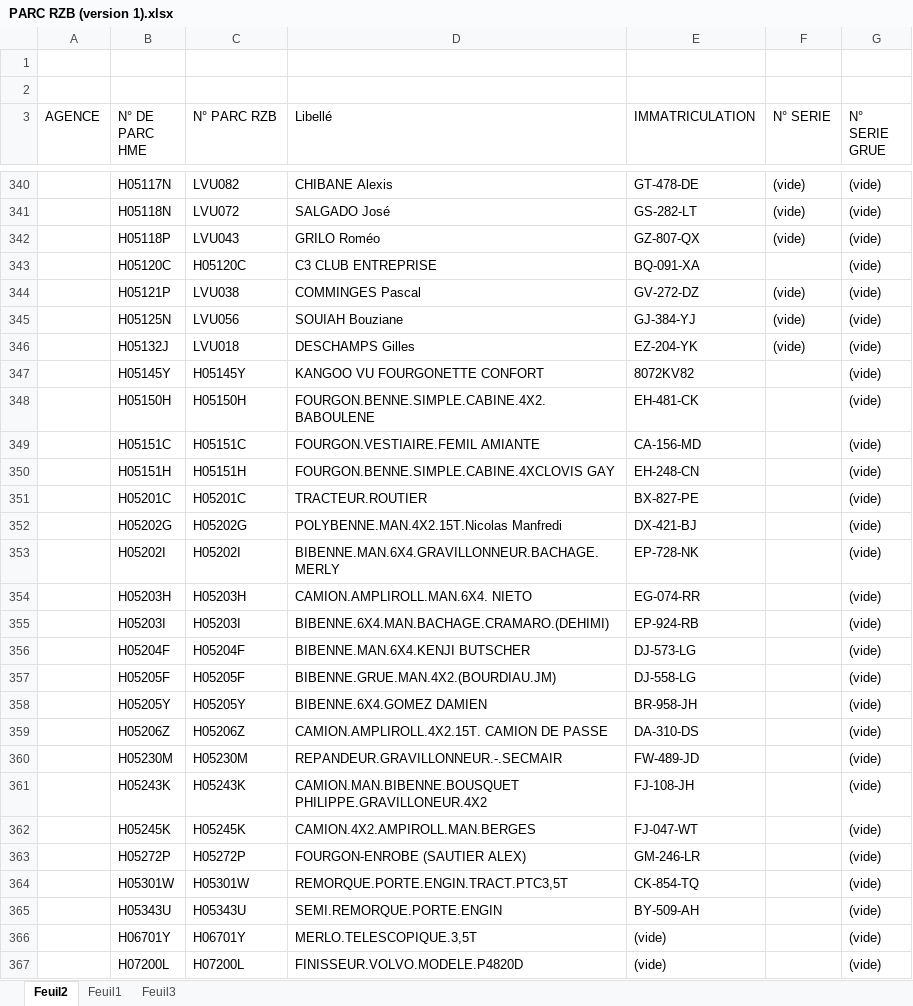
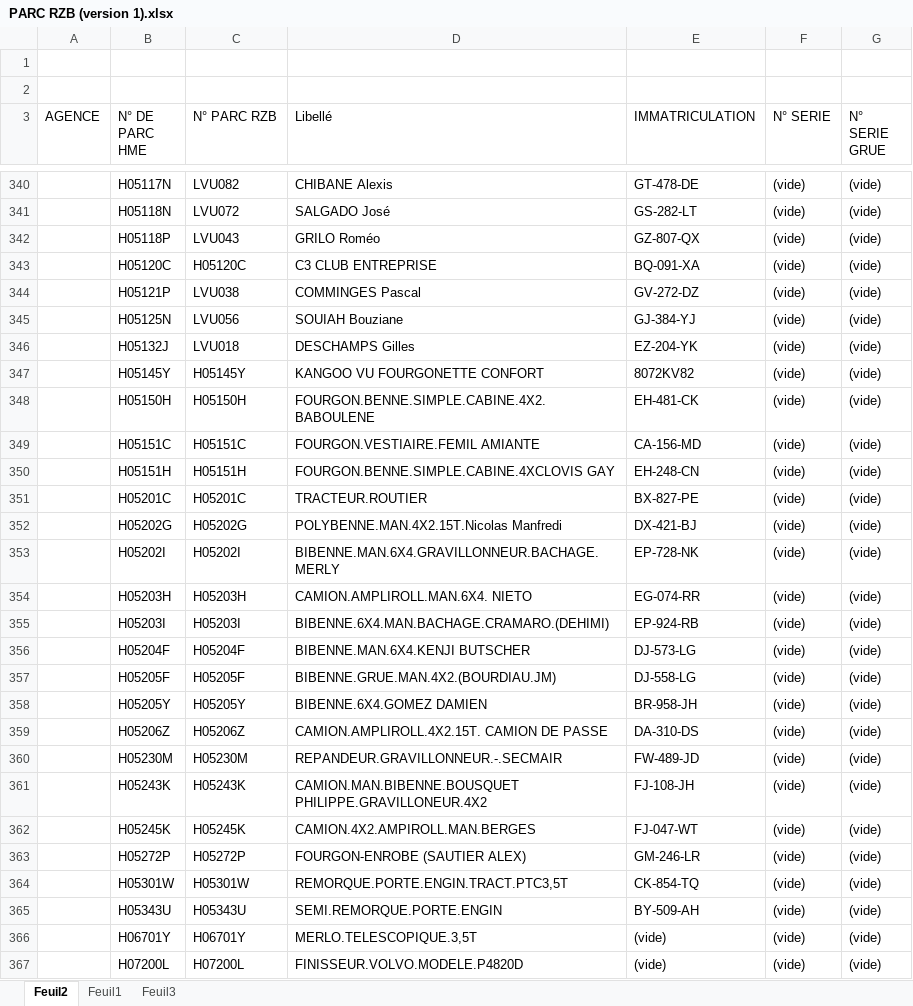
Before and after one commit to Art3307/RECHERCHE-CODE-PARC-HME-RZB, an Excel workbook: PARC RZB (version 1).xlsx, sheet Feuil2, drawn as a sheet; only a part is shown, gaps mark what is left out; values as stored, in another font and other column widths than the file's, no borders; the diff covers the shown part only; the diff names each change by its address in the sheet, - before the commit and + after, or states it on an @@ line.

```diff
--- a/PARC RZB (version 1).xlsx (sheet Feuil2)
+++ b/PARC RZB (version 1).xlsx (sheet Feuil2)
-F343 (N° SERIE): (empty)
+F343 (N° SERIE): (vide)
-F347:F367 (N° SERIE): (empty)
+F347:F367 (N° SERIE): (vide)
```
Also changed, not shown: 296 edited cells elsewhere in this sheet.
